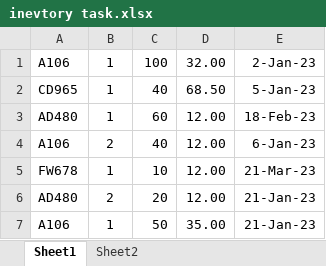
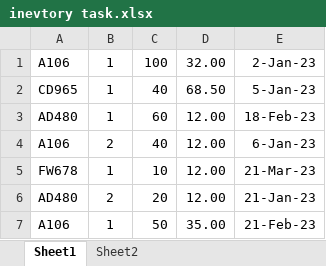
Before and after one commit to oza-27/Excel-Practical-Task, an Excel workbook: ExcelPracticalTask/wwwroot/inevtory task.xlsx, sheet Sheet1, drawn as a sheet; values as stored, in another font and other column widths than the file's, no borders; the diff names each change by its address in the sheet, - before the commit and + after, or states it on an @@ line.

```diff
--- a/ExcelPracticalTask/wwwroot/inevtory task.xlsx (sheet Sheet1)
+++ b/ExcelPracticalTask/wwwroot/inevtory task.xlsx (sheet Sheet1)
-E7: 21-Jan-23
+E7: 21-Feb-23
```
Also changed, not shown: 4 other files.
